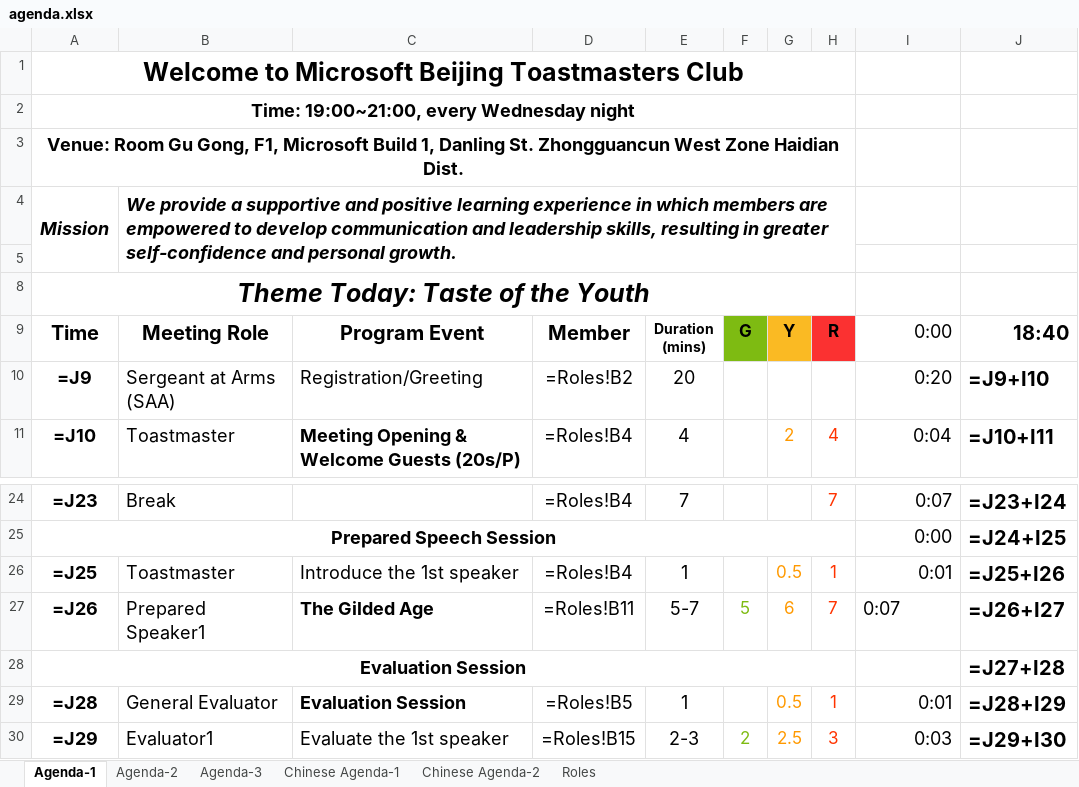
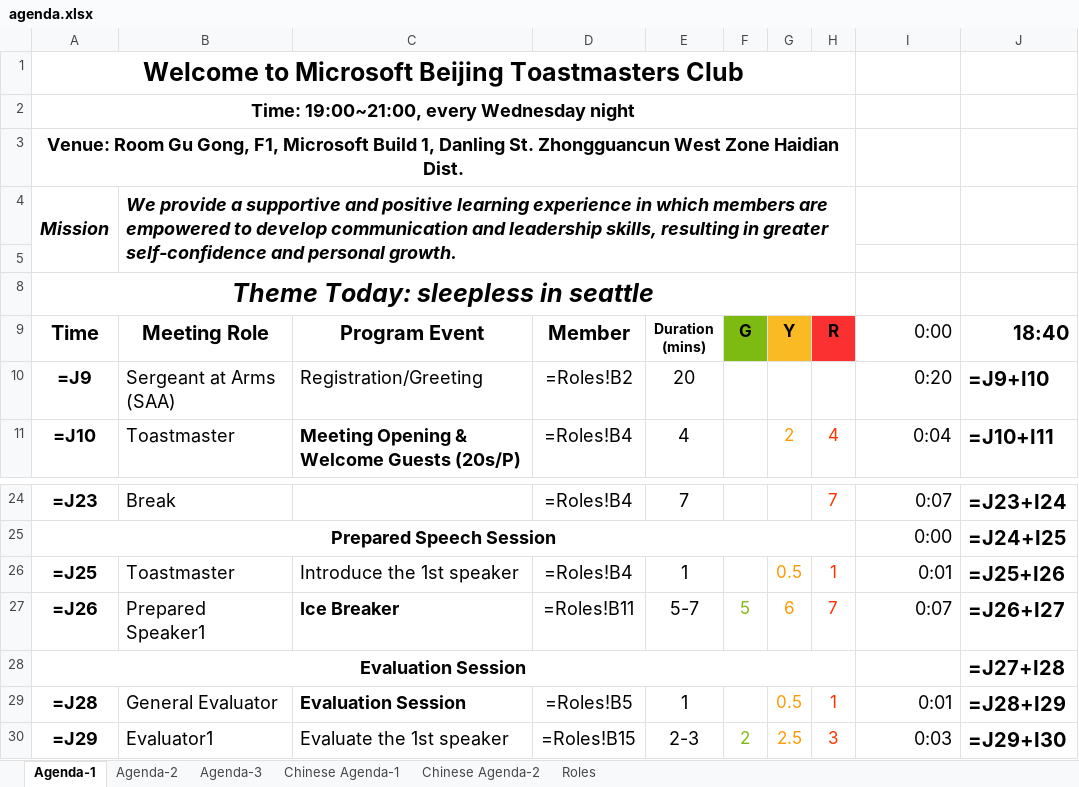
Before and after one commit to elliotzh/ms-toastmaster, an Excel workbook: agenda_generator/output/agenda.xlsx, sheet Agenda-1, drawn as a sheet; only a part is shown, gaps mark what is left out; values as stored, in another font and other column widths than the file's, no borders; formulas without a stored value are shown as written; charts and pictures not drawn; the diff names each change by its address in the sheet, - before the commit and + after, or states it on an @@ line.

```diff
--- a/agenda_generator/output/agenda.xlsx (sheet Agenda-1)
+++ b/agenda_generator/output/agenda.xlsx (sheet Agenda-1)
-A8 (Time): Theme Today: Taste of the Youth
+A8 (Time): Theme Today: sleepless in seattle
-C27 (Program Event): The Gilded Age
+C27 (Program Event): Ice Breaker
-I27 alignment: left
+I27 alignment: right
```
Also changed, not shown: sheet Chinese Agenda-2, sheet Chinese Agenda-1, sheet Roles, charts or pictures, agenda_generator/templates/ToastMaster_Template.xlsx, 2 other files.
